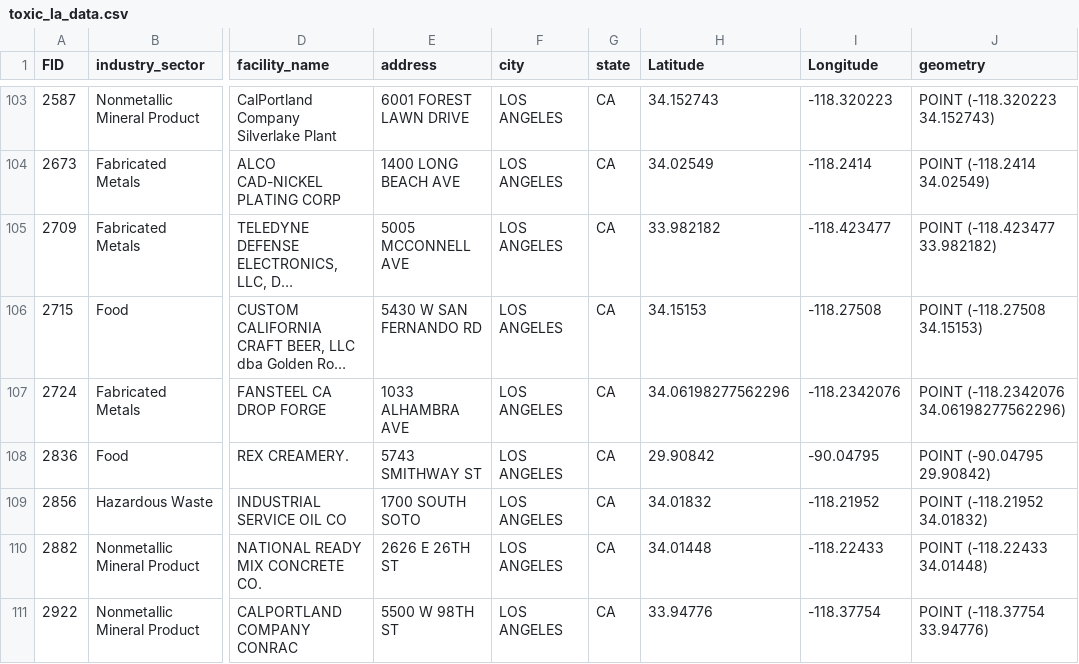
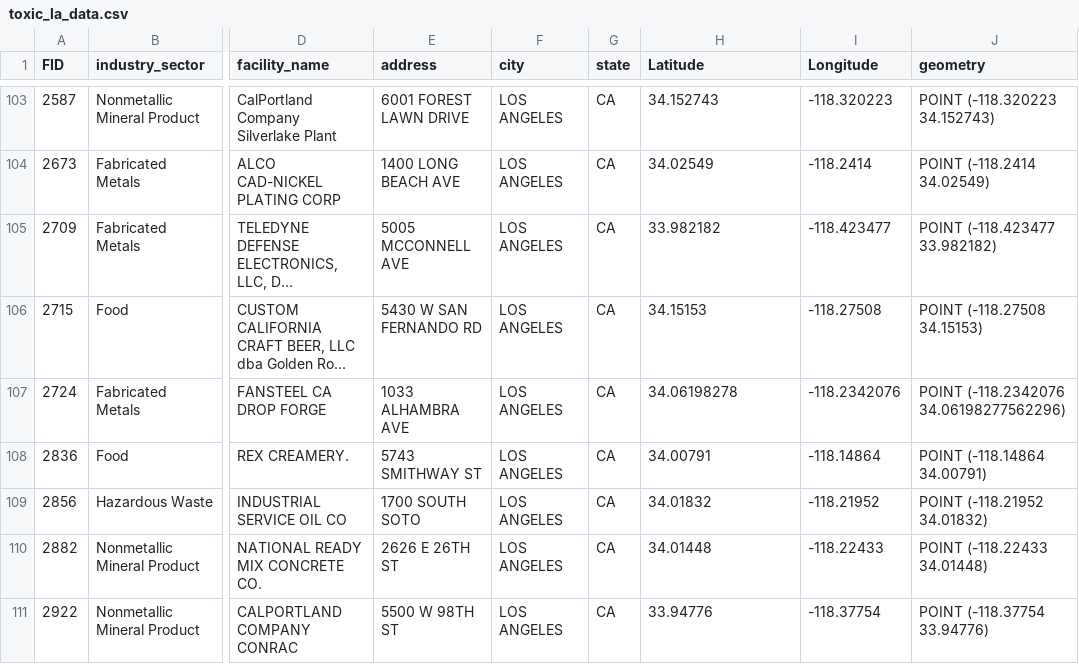
Before and after one commit to aizuogu/equity_focus, a CSV file: midterm/toxic_la_data.csv, drawn as a sheet; only a part is shown, gaps mark what is left out; long unchanged cells end in …; the diff names each change by its address in the sheet, - before the commit and + after, or states it on an @@ line.

Commit message:
update data set

```diff
--- a/midterm/toxic_la_data.csv
+++ b/midterm/toxic_la_data.csv
-H107 (Latitude): 34.06198277562296
+H107 (Latitude): 34.06198278
-H108 (Latitude): 29.90842
+H108 (Latitude): 34.00791
-I108 (Longitude): -90.04795
+I108 (Longitude): -118.14864
-J108 (geometry): POINT (-90.04795 29.90842)
+J108 (geometry): POINT (-118.14864 34.00791)
```
